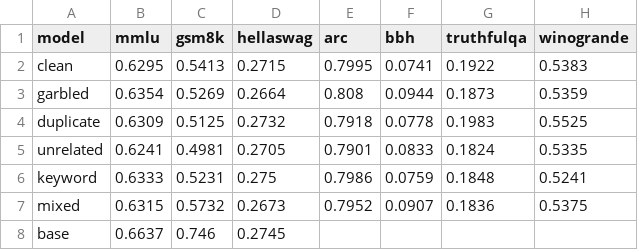
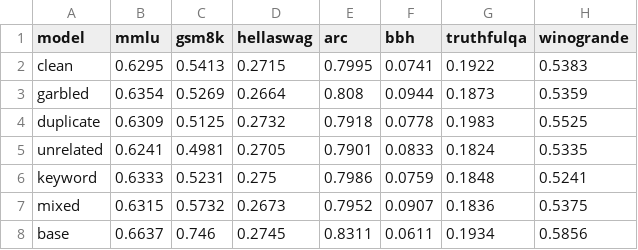
Before and after one commit to ivanW2353/llm-noise-detection, a CSV file: results/eval/eval_comparison_ratio10.csv, drawn as a sheet.

Commit message:
Final results: token-level per-token gradient attribution (4 noise types), full eval comparison, detection analysis

```diff
--- a/results/eval/eval_comparison_ratio10.csv
+++ b/results/eval/eval_comparison_ratio10.csv
@@ -7,2 +7,2 @@ keyword,0.6333,0.5231,0.275,0.7986,0.0759,0.1848,0.5241
 mixed,0.6315,0.5732,0.2673,0.7952,0.0907,0.1836,0.5375
-base,0.6637,0.746,0.2745,,,,
+base,0.6637,0.746,0.2745,0.8311,0.0611,0.1934,0.5856
```
Also changed, not shown: 10 other files.
